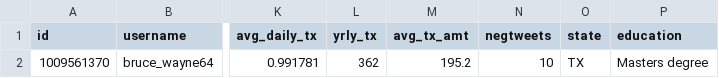
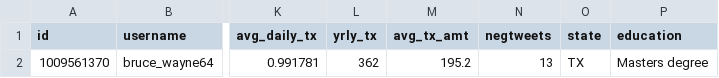
Before and after one commit to IBM-DSE/CognitiveBank, a CSV file: db/bruce_profile.csv, drawn as a sheet; only a part is shown, gaps mark what is left out; the diff names each change by its address in the sheet, - before the commit and + after, or states it on an @@ line.

Commit message:
Bugfix for redundant customer gender method & specs pass

```diff
--- a/db/bruce_profile.csv
+++ b/db/bruce_profile.csv
-N2 (negtweets): 10
+N2 (negtweets): 13
```
Also changed, not shown: 7 other files.
